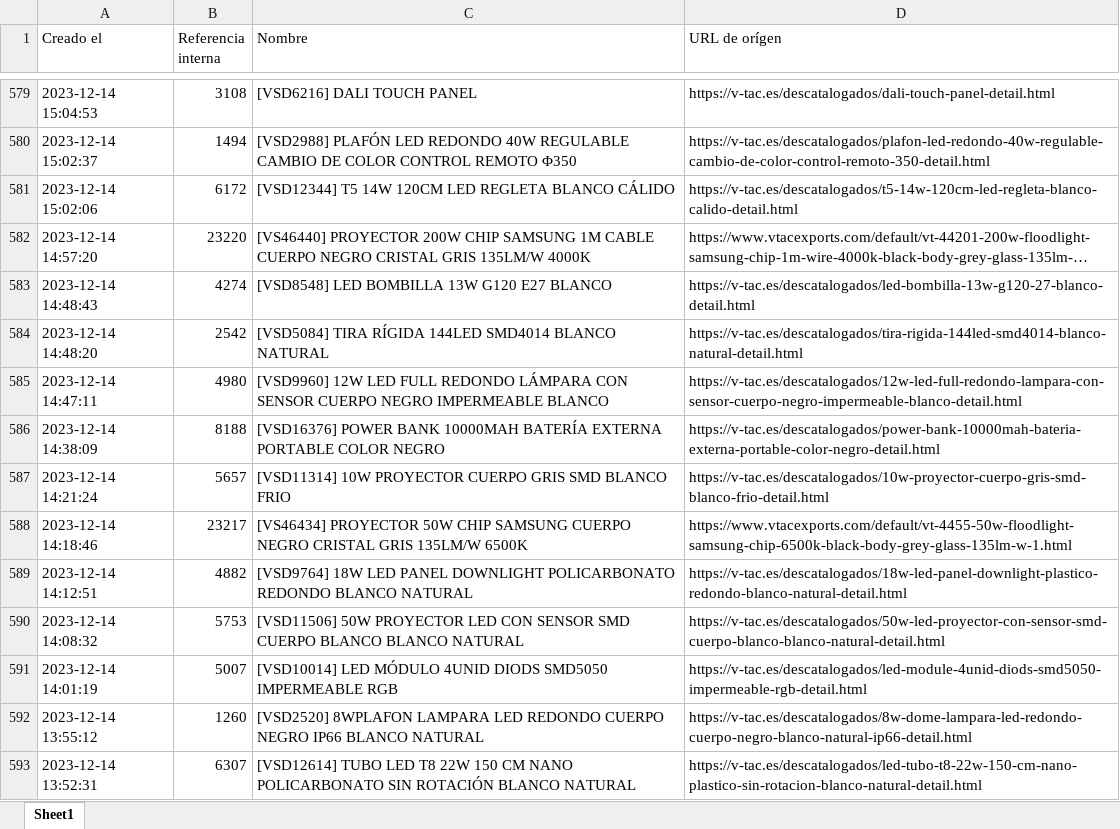
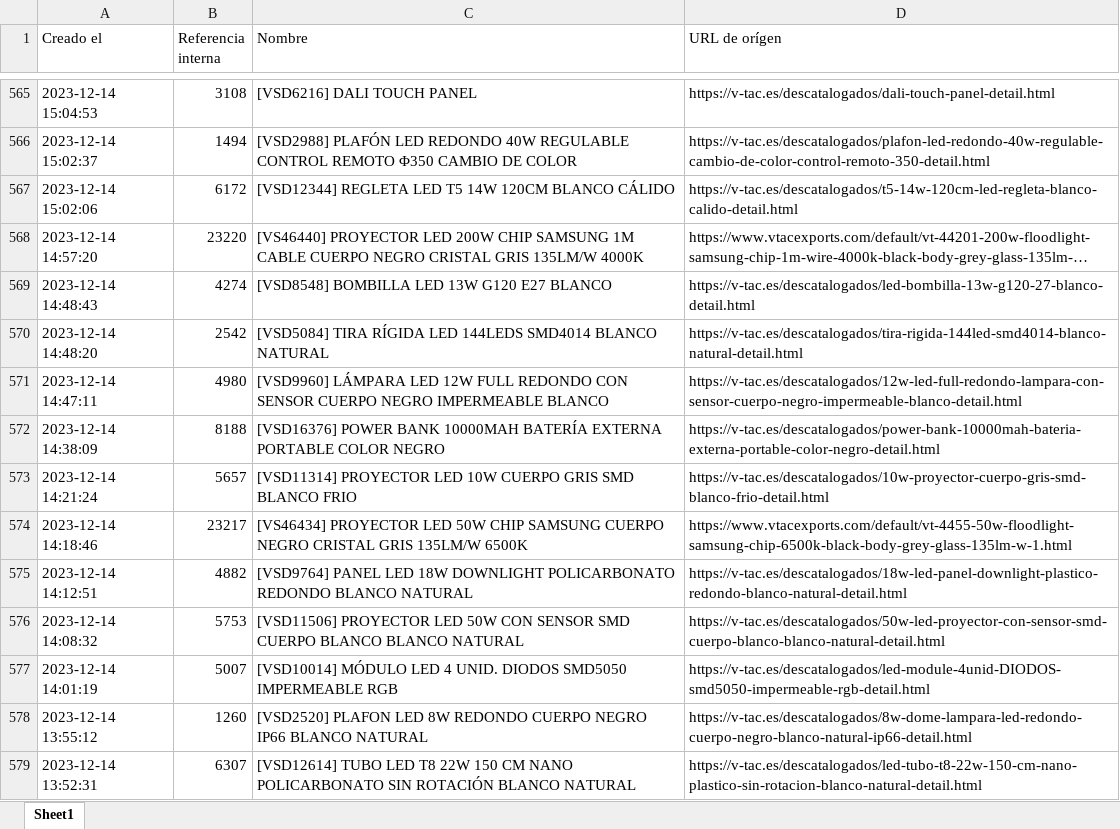
Before and after one commit to djxmeel/optima-scrapper, an Excel workbook: data/common/excel/product_correct_names.xlsx, sheet Sheet1, drawn as a sheet; only a part is shown, gaps mark what is left out; long unchanged cells end in …; values as stored, in another font and other column widths than the file's, no cell formats; addresses are those after the commit; the diff covers the shown part only; the diff names each change by its address in the sheet, - before the commit and + after, or states it on an @@ line.

```diff
--- a/data/common/excel/product_correct_names.xlsx (sheet Sheet1)
+++ b/data/common/excel/product_correct_names.xlsx (sheet Sheet1)
-C566 (Nombre): …40W REGULABLE CAMBIO DE COLOR CONTROL REMOTO Φ350
+C566 (Nombre): …40W REGULABLE CONTROL REMOTO Φ350 CAMBIO DE COLOR
-C567 (Nombre): [VSD12344] T5 14W 120CM LED REGLETA BLANCO CÁLIDO
+C567 (Nombre): [VSD12344] REGLETA LED T5 14W 120CM BLANCO CÁLIDO
-C568 (Nombre): [VS46440] PROYECTOR 200W CHIP…
+C568 (Nombre): [VS46440] PROYECTOR LED 200W CHIP…
-C569 (Nombre): [VSD8548] LED BOMBILLA 13W G120 Е27 BLANCO
+C569 (Nombre): [VSD8548] BOMBILLA LED 13W G120 Е27 BLANCO
-C570 (Nombre): …TIRA RÍGIDA 144LED SMD4014 BLANCO…
+C570 (Nombre): …TIRA RÍGIDA LED 144LEDS SMD4014 BLANCO…
-C571 (Nombre): [VSD9960] 12W LED FULL REDONDO LÁMPARA CON SENSOR…
+C571 (Nombre): [VSD9960] LÁMPARA LED 12W FULL REDONDO CON SENSOR…
-C573 (Nombre): [VSD11314] 10W PROYECTOR CUERPO GRIS…
+C573 (Nombre): [VSD11314] PROYECTOR LED 10W CUERPO GRIS…
-C574 (Nombre): [VS46434] PROYECTOR 50W CHIP…
+C574 (Nombre): [VS46434] PROYECTOR LED 50W CHIP…
-C575 (Nombre): [VSD9764] 18W LED PANEL DOWNLIGHT POLICARBONATO…
+C575 (Nombre): [VSD9764] PANEL LED 18W DOWNLIGHT POLICARBONATO…
-C576 (Nombre): [VSD11506] 50W PROYECTOR LED CON SENSOR…
+C576 (Nombre): [VSD11506] PROYECTOR LED 50W CON SENSOR…
-C577 (Nombre): [VSD10014] LED MÓDULO 4UNID DIODS SMD5050 IMPERMEABLE…
+C577 (Nombre): [VSD10014] MÓDULO LED 4 UNID. DIODOS SMD5050 IMPERMEABLE…
-D577 (URL de orígen): https://v-tac.es/descatalogados/led-module-4unid-diods-smd5050-impermeable-rgb-detail.html
+D577 (URL de orígen): https://v-tac.es/descatalogados/led-module-4unid-DIODOS-smd5050-impermeable-rgb-detail.html
-C578 (Nombre): [VSD2520] 8WPLAFON LAMPARA LED REDONDO CUERPO…
+C578 (Nombre): [VSD2520] PLAFON LED 8W REDONDO CUERPO…
```
Also changed, not shown: 25 removed rows and 811 edited cells elsewhere in this sheet, cell formats, 2 other files.
